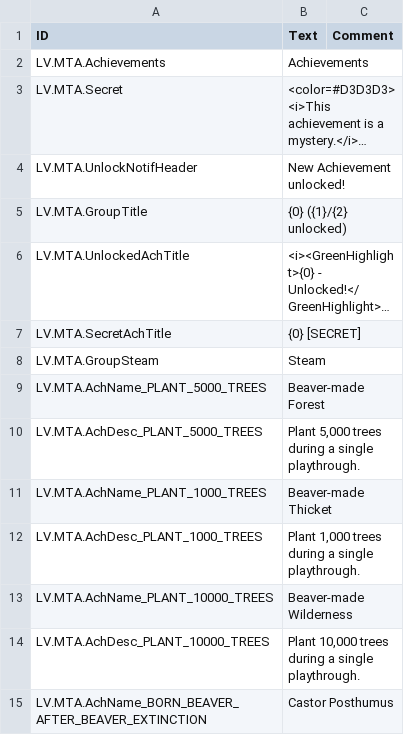
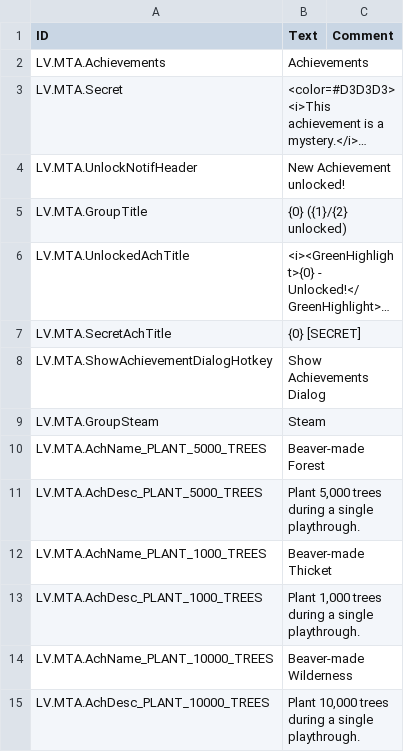
Before and after one commit to datvm/TimberbornMods, a CSV file: ModdableTimberbornAchievements/Localizations/enUS.csv, drawn as a sheet; only a part is shown; the shorter side is filled out with more unchanged rows; long unchanged cells end in …; the diff names each change by its address in the sheet, - before the commit and + after, or states it on an @@ line.

```diff
--- a/ModdableTimberbornAchievements/Localizations/enUS.csv
+++ b/ModdableTimberbornAchievements/Localizations/enUS.csv
+row 8: LV.MTA.ShowAchievementDialogHotkey | Show Achievements Dialog
```
Also changed, not shown: 33 other files.
